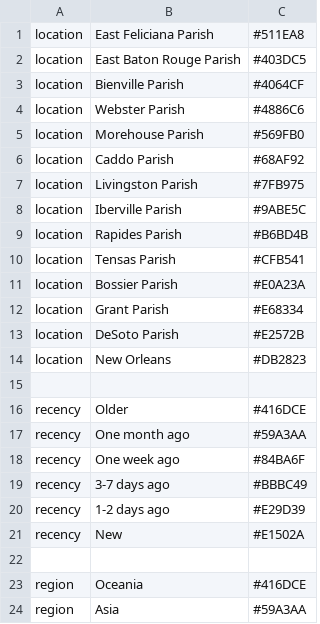
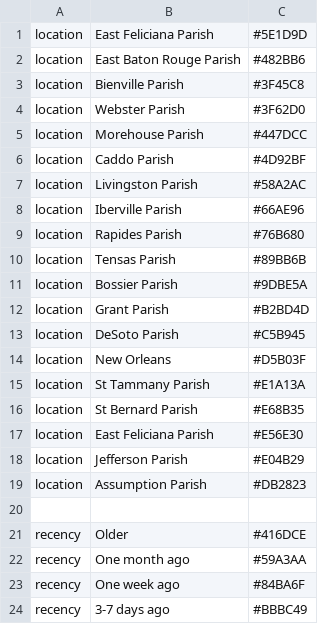
Before and after one commit to emmahodcroft/south-usa-sarscov2, a TSV file: profiles/south-central/colors-Louisiana.tsv, drawn as a sheet; only a part is shown; the shorter side is filled out with more unchanged rows.

Commit message:
update colors for LA

```diff
--- a/profiles/south-central/colors-Louisiana.tsv
+++ b/profiles/south-central/colors-Louisiana.tsv
@@ -1,15 +1,20 @@
-location	East Feliciana Parish	#511EA8
-location	East Baton Rouge Parish	#403DC5
-location	Bienville Parish	#4064CF
-location	Webster Parish	#4886C6
-location	Morehouse Parish	#569FB0
-location	Caddo Parish	#68AF92
-location	Livingston Parish	#7FB975
-location	Iberville Parish	#9ABE5C
-location	Rapides Parish	#B6BD4B
-location	Tensas Parish	#CFB541
-location	Bossier Parish	#E0A23A
-location	Grant Parish	#E68334
-location	DeSoto Parish	#E2572B
-location	New Orleans	#DB2823
+location	East Feliciana Parish	#5E1D9D
+location	East Baton Rouge Parish	#482BB6
+location	Bienville Parish	#3F45C8
+location	Webster Parish	#3F62D0
+location	Morehouse Parish	#447DCC
+location	Caddo Parish	#4D92BF
+location	Livingston Parish	#58A2AC
+location	Iberville Parish	#66AE96
+location	Rapides Parish	#76B680
+location	Tensas Parish	#89BB6B
+location	Bossier Parish	#9DBE5A
+location	Grant Parish	#B2BD4D
+location	DeSoto Parish	#C5B945
+location	New Orleans	#D5B03F
+location	St Tammany Parish	#E1A13A
+location	St Bernard Parish	#E68B35
+location	East Feliciana Parish	#E56E30
+location	Jefferson Parish	#E04B29
+location	Assumption Parish	#DB2823
 
```
